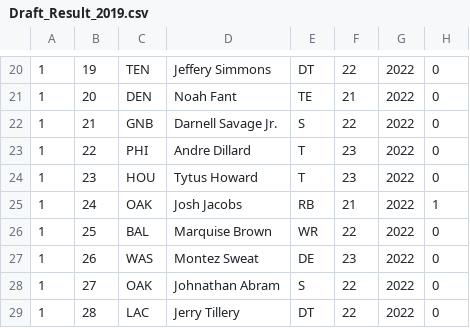
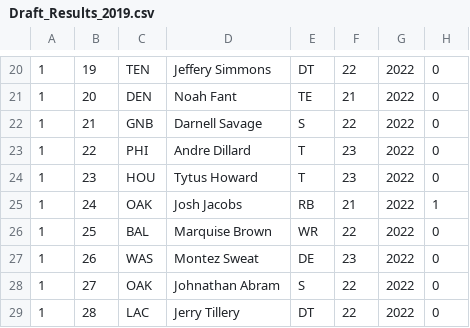
Before and after one commit to Domgraz/NFL_Combine_Draft_EDA, a CSV file: data/Draft_Results_2019.csv (was data/Draft_Result_2019.csv), drawn as a sheet; only a part is shown, gaps mark what is left out; the diff names each change by its address in the sheet, - before the commit and + after, or states it on an @@ line.

```diff
--- a/data/Draft_Result_2019.csv
+++ b/data/Draft_Results_2019.csv
-D22: Darnell Savage Jr.
+D22: Darnell Savage
```
Also changed, not shown: data/Combine_Results_2023.csv, 1 other file.
